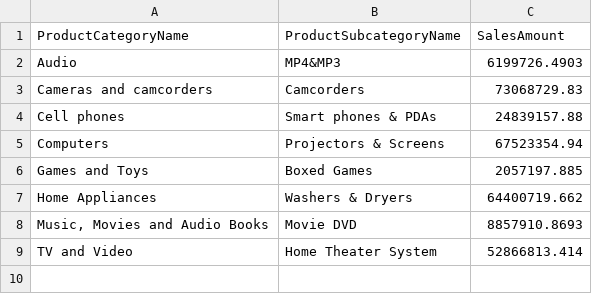
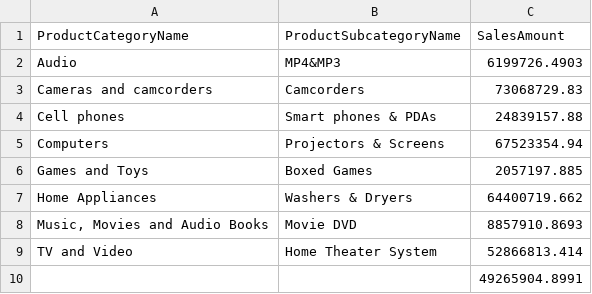
Before and after one commit to lalalagugugu/semantic-debt-eval, a CSV file: reports/T05b/pandas/Q71-1.csv, drawn as a sheet.

```diff
--- a/reports/T05b/pandas/Q71-1.csv
+++ b/reports/T05b/pandas/Q71-1.csv
@@ -9 +9,2 @@ Home Appliances,Washers & Dryers,64400719.662
 TV and Video,Home Theater System,52866813.414
+,,49265904.8991
```
Also changed, not shown: reports/T05b/pandas/Q61-1.csv, reports/T05b/pandas/Q86-1.csv, 37 other files.
